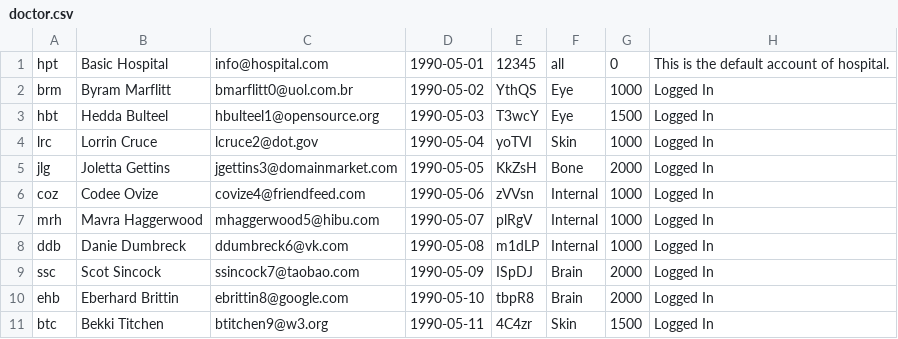
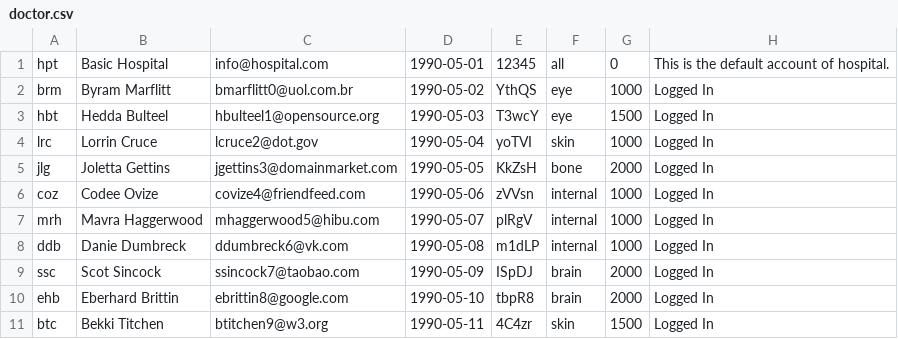
Before and after one commit to ahammadshawki8/Hospital-Management-System, a CSV file: backup_&_restore_folder/doctor.csv, drawn as a sheet.

```diff
--- a/backup_&_restore_folder/doctor.csv
+++ b/backup_&_restore_folder/doctor.csv
@@ -1,11 +1,11 @@
 hpt,Basic Hospital,info@hospital.com,1990-05-01,12345,all,0,This is the default account of hospital.
-brm,Byram Marflitt,bmarflitt0@uol.com.br,1990-05-02,YthQS,Eye,1000,Logged In
-hbt,Hedda Bulteel,hbulteel1@opensource.org,1990-05-03,T3wcY,Eye,1500,Logged In
-lrc,Lorrin Cruce,lcruce2@dot.gov,1990-05-04,yoTVI,Skin,1000,Logged In
-jlg,Joletta Gettins,jgettins3@domainmarket.com,1990-05-05,KkZsH,Bone,2000,Logged In
-coz,Codee Ovize,covize4@friendfeed.com,1990-05-06,zVVsn,Internal,1000,Logged In
-mrh,Mavra Haggerwood,mhaggerwood5@hibu.com,1990-05-07,plRgV,Internal,1000,Logged In
-ddb,Danie Dumbreck,ddumbreck6@vk.com,1990-05-08,m1dLP,Internal,1000,Logged In
-ssc,Scot Sincock,ssincock7@taobao.com,1990-05-09,ISpDJ,Brain,2000,Logged In
-ehb,Eberhard Brittin,ebrittin8@google.com,1990-05-10,tbpR8,Brain,2000,Logged In
-btc,Bekki Titchen,btitchen9@w3.org,1990-05-11,4C4zr,Skin,1500,Logged In
+brm,Byram Marflitt,bmarflitt0@uol.com.br,1990-05-02,YthQS,eye,1000,Logged In
+hbt,Hedda Bulteel,hbulteel1@opensource.org,1990-05-03,T3wcY,eye,1500,Logged In
+lrc,Lorrin Cruce,lcruce2@dot.gov,1990-05-04,yoTVI,skin,1000,Logged In
+jlg,Joletta Gettins,jgettins3@domainmarket.com,1990-05-05,KkZsH,bone,2000,Logged In
+coz,Codee Ovize,covize4@friendfeed.com,1990-05-06,zVVsn,internal,1000,Logged In
+mrh,Mavra Haggerwood,mhaggerwood5@hibu.com,1990-05-07,plRgV,internal,1000,Logged In
+ddb,Danie Dumbreck,ddumbreck6@vk.com,1990-05-08,m1dLP,internal,1000,Logged In
+ssc,Scot Sincock,ssincock7@taobao.com,1990-05-09,ISpDJ,brain,2000,Logged In
+ehb,Eberhard Brittin,ebrittin8@google.com,1990-05-10,tbpR8,brain,2000,Logged In
+btc,Bekki Titchen,btitchen9@w3.org,1990-05-11,4C4zr,skin,1500,Logged In
```
Also changed, not shown: 5 other files.
